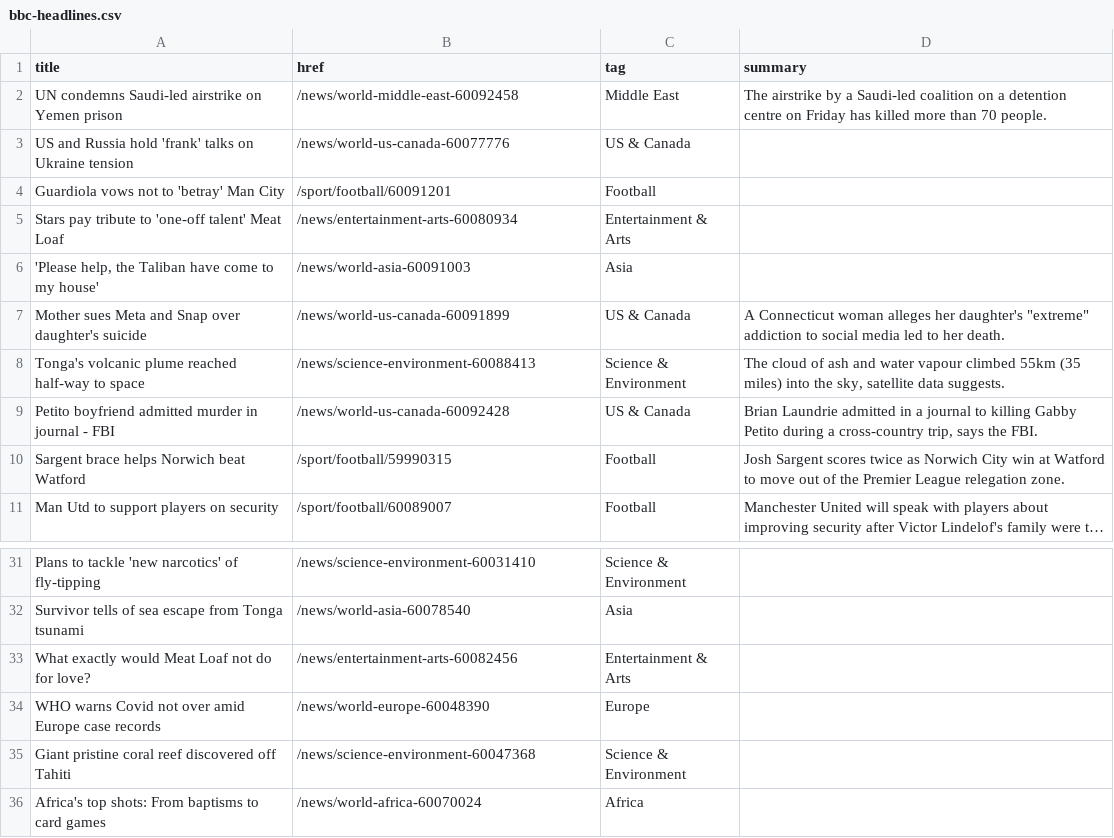
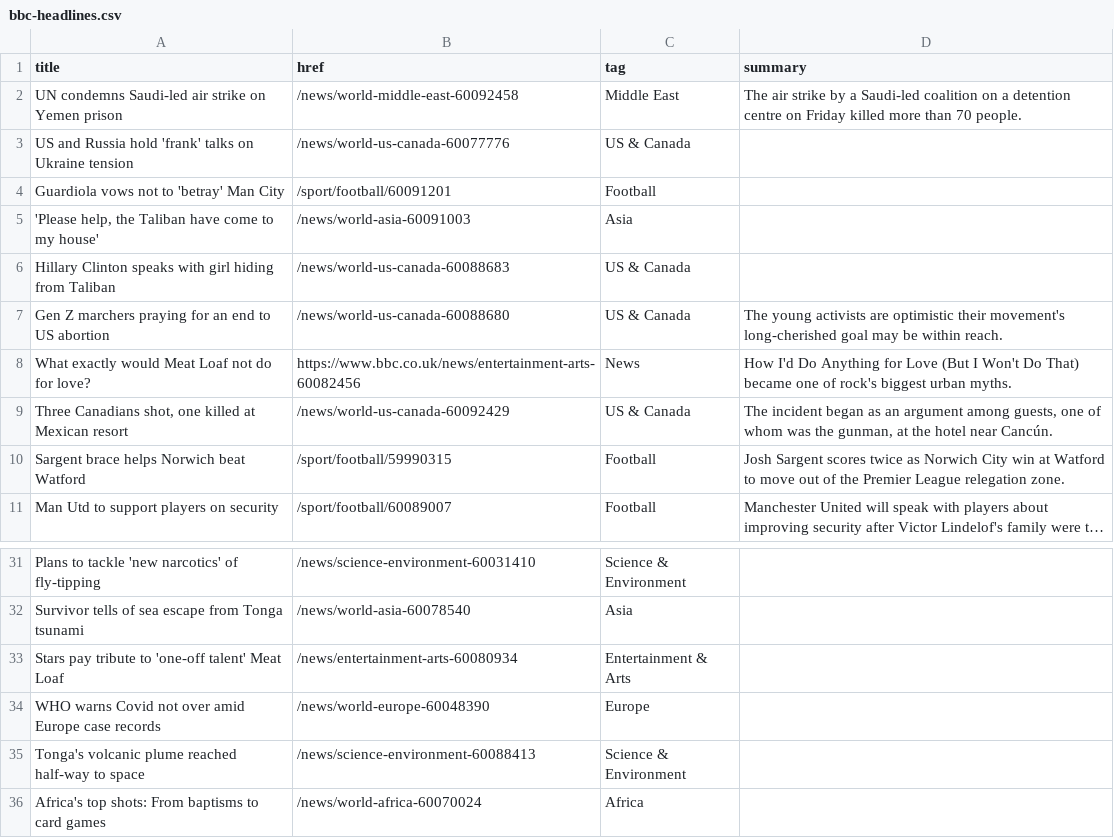
Before and after one commit to jsoma/autoscraper-changes, a CSV file: bbc-headlines.csv, drawn as a sheet; only a part is shown, gaps mark what is left out; long unchanged cells end in ….

```diff
--- a/bbc-headlines.csv
+++ b/bbc-headlines.csv
@@ -1,10 +1,10 @@
 title,href,tag,summary
-UN condemns Saudi-led airstrike on Yemen prison,/news/world-middle-east-60092458,Middle East,The airstrike by a Saudi-led coalition on a detention centre on Friday has killed more than 70 people.
+UN condemns Saudi-led air strike on Yemen prison,/news/world-middle-east-60092458,Middle East,The air strike by a Saudi-led coalition on a detention centre on Friday killed more than 70 people.
 US and Russia hold 'frank' talks on Ukraine tension,/news/world-us-canada-60077776,US & Canada,
 Guardiola vows not to 'betray' Man City,/sport/football/60091201,Football,
-Stars pay tribute to 'one-off talent' Meat Loaf,/news/entertainment-arts-60080934,Entertainment & Arts,
 "'Please help, the Taliban have come to my house'",/news/world-asia-60091003,Asia,
-Mother sues Meta and Snap over daughter's suicide,/news/world-us-canada-60091899,US & Canada,"A Connecticut woman alleges her daughter's ""extreme"" addiction to social media led to her death."
-Tonga's volcanic plume reached half-way to space,/news/science-environment-60088413,Science & Environment,"The cloud of ash and water vapour climbed 55km (35 miles) into the sky, satellite data suggests."
-Petito boyfriend admitted murder in journal - FBI,/news/world-us-canada-60092428,US & Canada,"Brian Laundrie admitted in a journal to killing Gabby Petito during a cross-country trip, says the FBI."
+Hillary Clinton speaks with girl hiding from Taliban,/news/world-us-canada-60088683,US & Canada,
+Gen Z marchers praying for an end to US abortion,/news/world-us-canada-60088680,US & Canada,The young activists are optimistic their movement's long-cherished goal may be within reach.
+What exactly would Meat Loaf not do for love?,https://www.bbc.co.uk/news/entertainment-arts-60082456,News,How I'd Do Anything for Love (But I Won't Do That) became one of rock's biggest urban myths.
+"Three Canadians shot, one killed at Mexican resort",/news/world-us-canada-60092429,US & Canada,"The incident began as an argument among guests, one of whom was the gunman, at the hotel near Cancún."
 Sargent brace helps Norwich beat Watford,/sport/football/59990315,Football,Josh Sargent scores twice as Norwich City win at Watford to move out of the Premier League relegation zone.
@@ -32,5 +32,5 @@ Plans to tackle 'new narcotics' of fly-tipping,/news/science-environment-6003141
 Survivor tells of sea escape from Tonga tsunami,/news/world-asia-60078540,Asia,
-What exactly would Meat Loaf not do for love?,/news/entertainment-arts-60082456,Entertainment & Arts,
+Stars pay tribute to 'one-off talent' Meat Loaf,/news/entertainment-arts-60080934,Entertainment & Arts,
 WHO warns Covid not over amid Europe case records,/news/world-europe-60048390,Europe,
-Giant pristine coral reef discovered off Tahiti,/news/science-environment-60047368,Science & Environment,
+Tonga's volcanic plume reached half-way to space,/news/science-environment-60088413,Science & Environment,
 Africa's top shots: From baptisms to card games,/news/world-africa-60070024,Africa,
```
